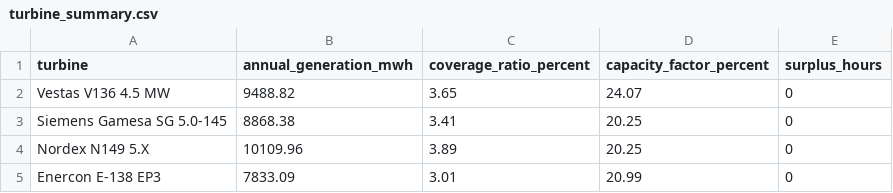
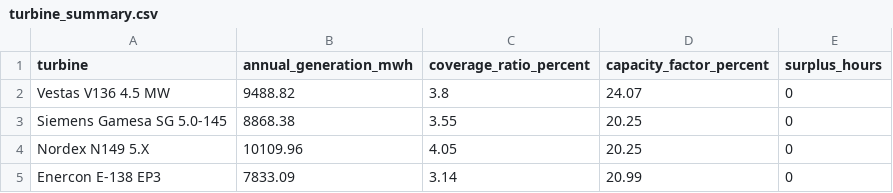
Before and after one commit to albuter99/aalborg-portland-wind-mlops, a CSV file: artifacts/turbine_summary.csv, drawn as a sheet.

```diff
--- a/artifacts/turbine_summary.csv
+++ b/artifacts/turbine_summary.csv
@@ -1,5 +1,5 @@
 turbine,annual_generation_mwh,coverage_ratio_percent,capacity_factor_percent,surplus_hours
-Vestas V136 4.5 MW,9488.82,3.65,24.07,0
-Siemens Gamesa SG 5.0-145,8868.38,3.41,20.25,0
-Nordex N149 5.X,10109.96,3.89,20.25,0
-Enercon E-138 EP3,7833.09,3.01,20.99,0
+Vestas V136 4.5 MW,9488.82,3.8,24.07,0
+Siemens Gamesa SG 5.0-145,8868.38,3.55,20.25,0
+Nordex N149 5.X,10109.96,4.05,20.25,0
+Enercon E-138 EP3,7833.09,3.14,20.99,0
```
Also changed, not shown: data/demand_profile.csv, 2 other files.
